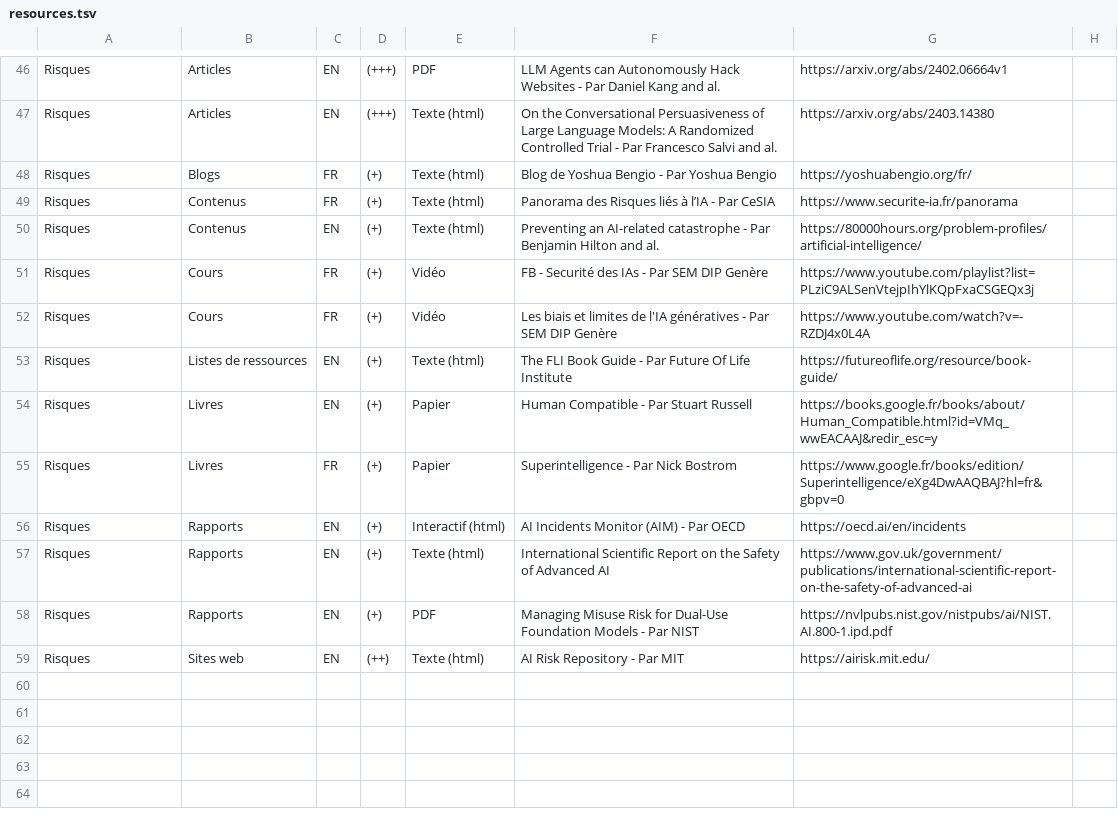
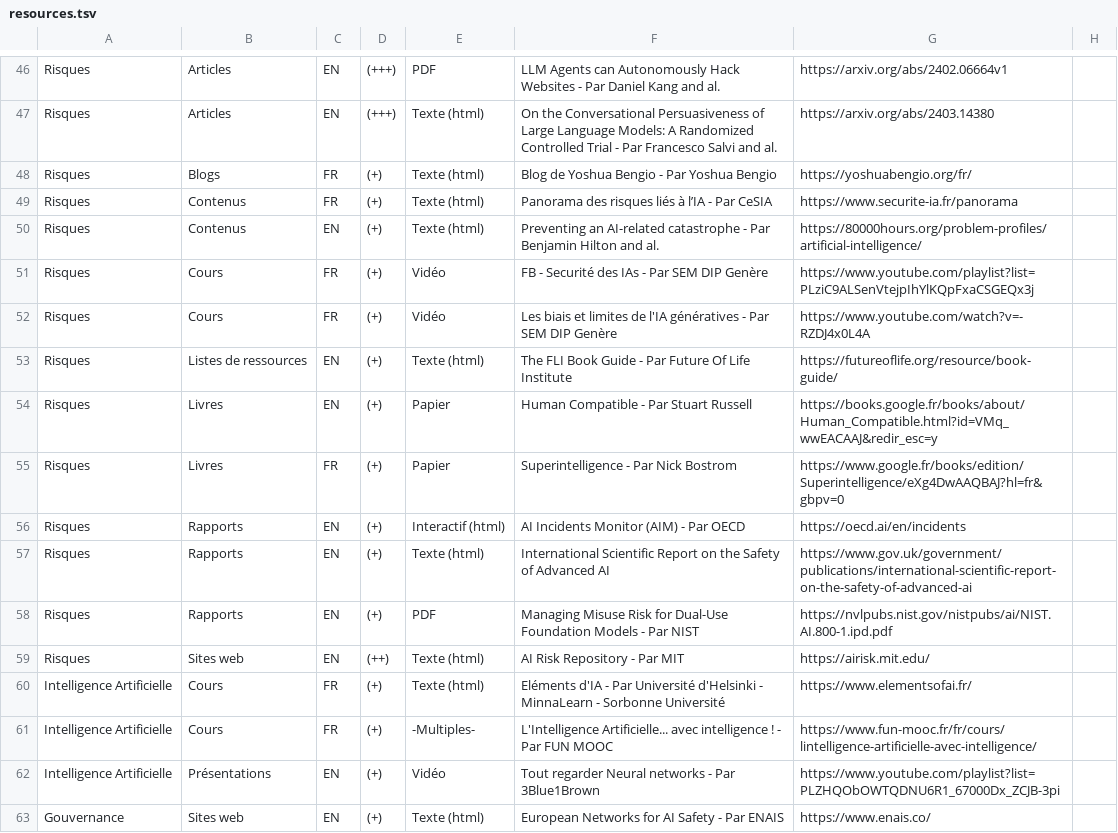
Before and after one commit to nicolasguillard/cesia_discord_resources_bot, a TSV file: data/resources.tsv, drawn as a sheet; only a part is shown, gaps mark what is left out.

Commit message:
Data updates.

```diff
--- a/data/resources.tsv
+++ b/data/resources.tsv
@@ -48,3 +48,3 @@ Risques	Articles	EN	(+++)	Texte (html)	On the Conversational Persuasiveness of L
 Risques	Blogs	FR	(+)	Texte (html)	Blog de Yoshua Bengio - Par Yoshua Bengio	https://yoshuabengio.org/fr/	
-Risques	Contenus	FR	(+)	Texte (html)	Panorama des Risques liés à l’IA - Par CeSIA	https://www.securite-ia.fr/panorama	
+Risques	Contenus	FR	(+)	Texte (html)	Panorama des risques liés à l’IA - Par CeSIA	https://www.securite-ia.fr/panorama	
 Risques	Contenus	EN	(+)	Texte (html)	Preventing an AI-related catastrophe - Par Benjamin Hilton and al.	https://80000hours.org/problem-profiles/artificial-intelligence/	
@@ -59 +59,5 @@ Risques	Rapports	EN	(+)	PDF	Managing Misuse Risk for Dual-Use Foundation Models
 Risques	Sites web	EN	(++)	Texte (html)	AI Risk Repository - Par MIT	https://airisk.mit.edu/	
+Intelligence Artificielle	Cours	FR	(+)	Texte (html)	Eléments d'IA - Par Université d'Helsinki - MinnaLearn - Sorbonne Université	https://www.elementsofai.fr/	
+Intelligence Artificielle	Cours	FR	(+)	-Multiples-	L'Intelligence Artificielle... avec intelligence ! - Par FUN MOOC	https://www.fun-mooc.fr/fr/cours/lintelligence-artificielle-avec-intelligence/	
+Intelligence Artificielle	Présentations	EN	(+)	Vidéo	Tout regarder Neural networks - Par 3Blue1Brown	https://www.youtube.com/playlist?list=PLZHQObOWTQDNU6R1_67000Dx_ZCJB-3pi	
+Gouvernance	Sites web	EN	(+)	Texte (html)	European Networks for AI Safety - Par ENAIS	https://www.enais.co/	
```
Also changed, not shown: data/categories.tsv.
